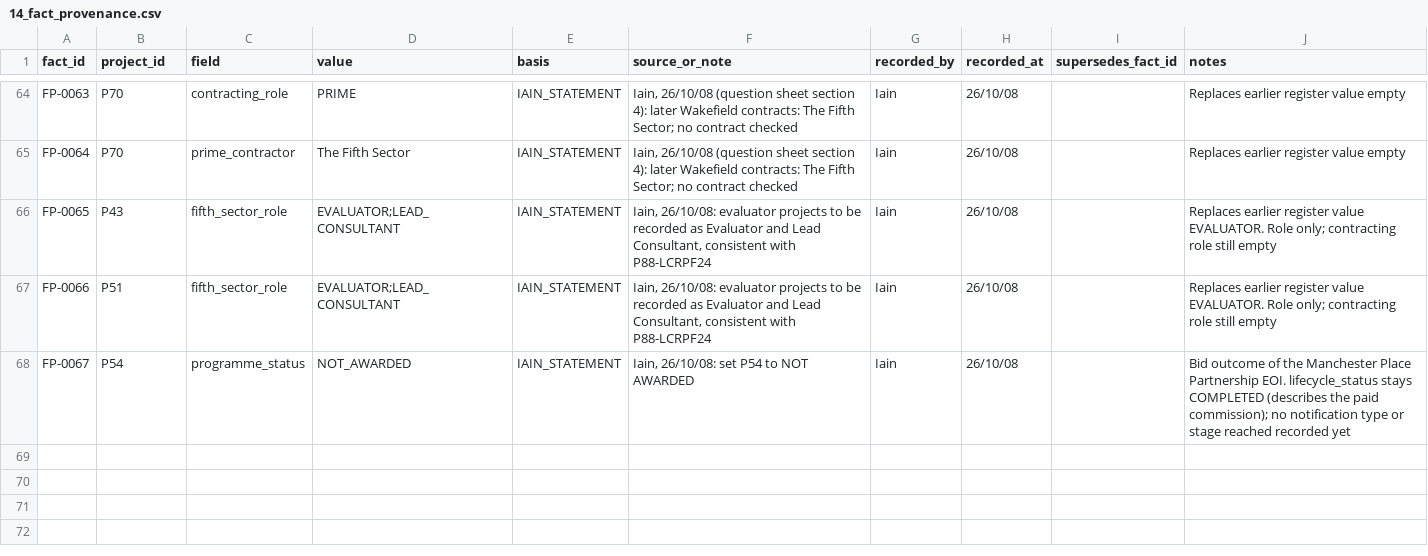
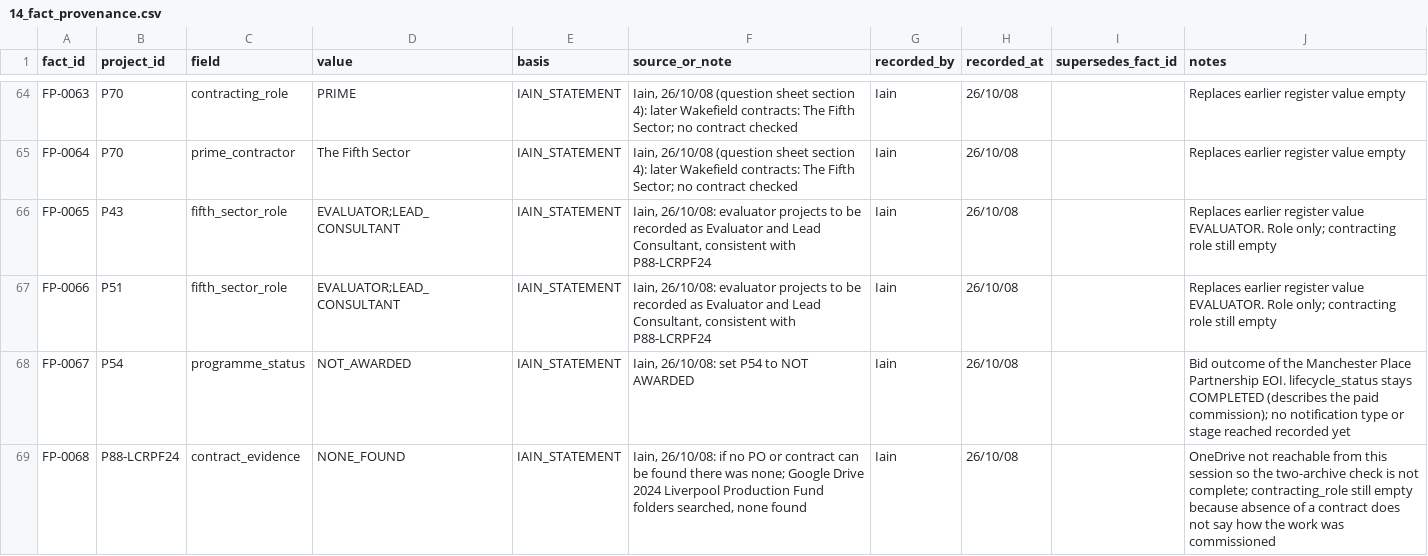
Before and after one commit to iainbe/ProjectClassifier, a CSV file: 14_fact_provenance.csv, drawn as a sheet; only a part is shown, gaps mark what is left out.

```diff
--- a/14_fact_provenance.csv
+++ b/14_fact_provenance.csv
@@ -68 +68,2 @@ FP-0066,P51,fifth_sector_role,EVALUATOR;LEAD_CONSULTANT,IAIN_STATEMENT,"Iain, 26
 FP-0067,P54,programme_status,NOT_AWARDED,IAIN_STATEMENT,"Iain, 26/10/08: set P54 to NOT AWARDED","Iain",26/10/08,,"Bid outcome of the Manchester Place Partnership EOI. lifecycle_status stays COMPLETED (describes the paid commission); no notification type or stage reached recorded yet"
+FP-0068,P88-LCRPF24,contract_evidence,NONE_FOUND,IAIN_STATEMENT,"Iain, 26/10/08: if no PO or contract can be found there was none; Google Drive 2024 Liverpool Production Fund folders searched, none found",Iain,26/10/08,,"OneDrive not reachable from this session so the two-archive check is not complete; contracting_role still empty because absence of a contract does not say how the work was commissioned"
```
Also changed, not shown: 01_projects.csv, 10_review_history.csv, 3 other files.
